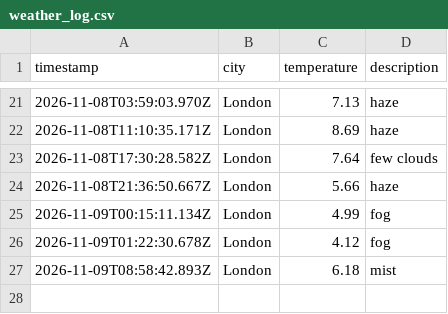
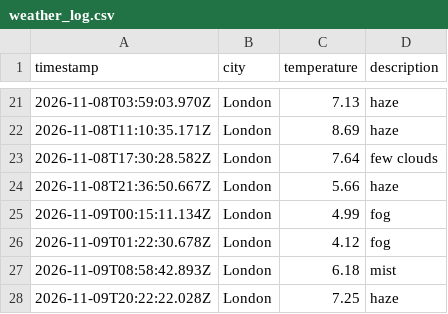
Before and after one commit to jhelangley/weather-app-dataops, a CSV file: data/weather_log.csv, drawn as a sheet; only a part is shown, gaps mark what is left out.

```diff
--- a/data/weather_log.csv
+++ b/data/weather_log.csv
@@ -27 +27,2 @@ timestamp,city,temperature,description
 2026-11-09T08:58:42.893Z,London,6.18,mist
+2026-11-09T20:22:22.028Z,London,7.25,haze
```
Also changed, not shown: 1 other file.
